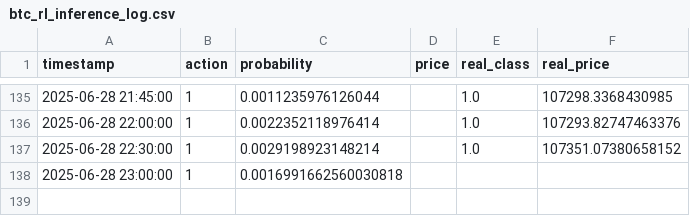
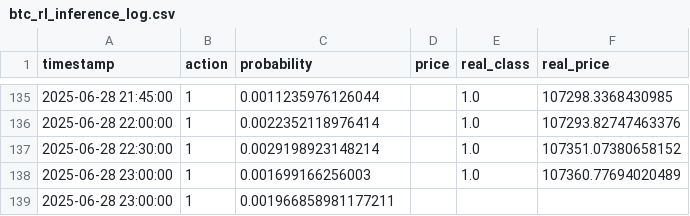
Before and after one commit to Saatarko/btc_research, a CSV file: btc_rl_inference_log.csv, drawn as a sheet; only a part is shown, gaps mark what is left out.

```diff
--- a/btc_rl_inference_log.csv
+++ b/btc_rl_inference_log.csv
@@ -137,2 +137,3 @@ timestamp,action,probability,price,real_class,real_price
 2025-06-28 22:30:00,1,0.0029198923148214,,1.0,107351.07380658152
-2025-06-28 23:00:00,1,0.0016991662560030818,,,
+2025-06-28 23:00:00,1,0.001699166256003,,1.0,107360.77694020489
+2025-06-28 23:00:00,1,0.001966858981177211,,,
```
Also changed, not shown: btc_model_predictions.csv.
